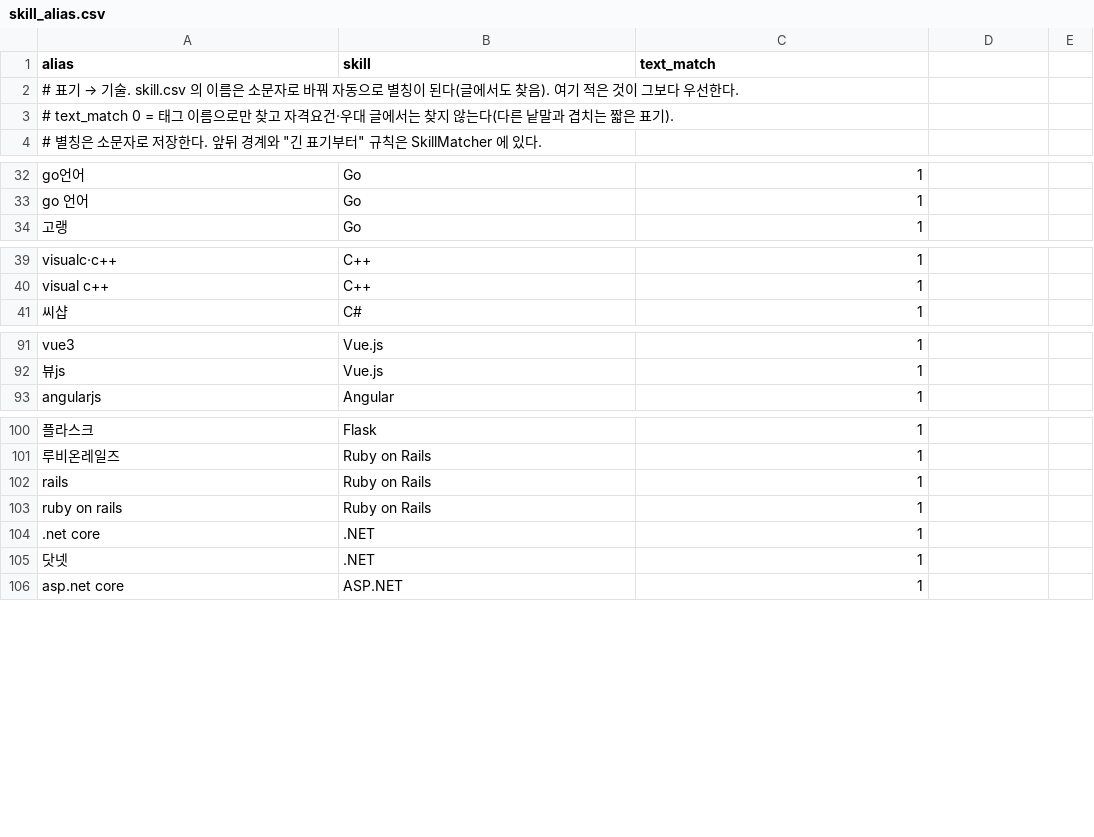
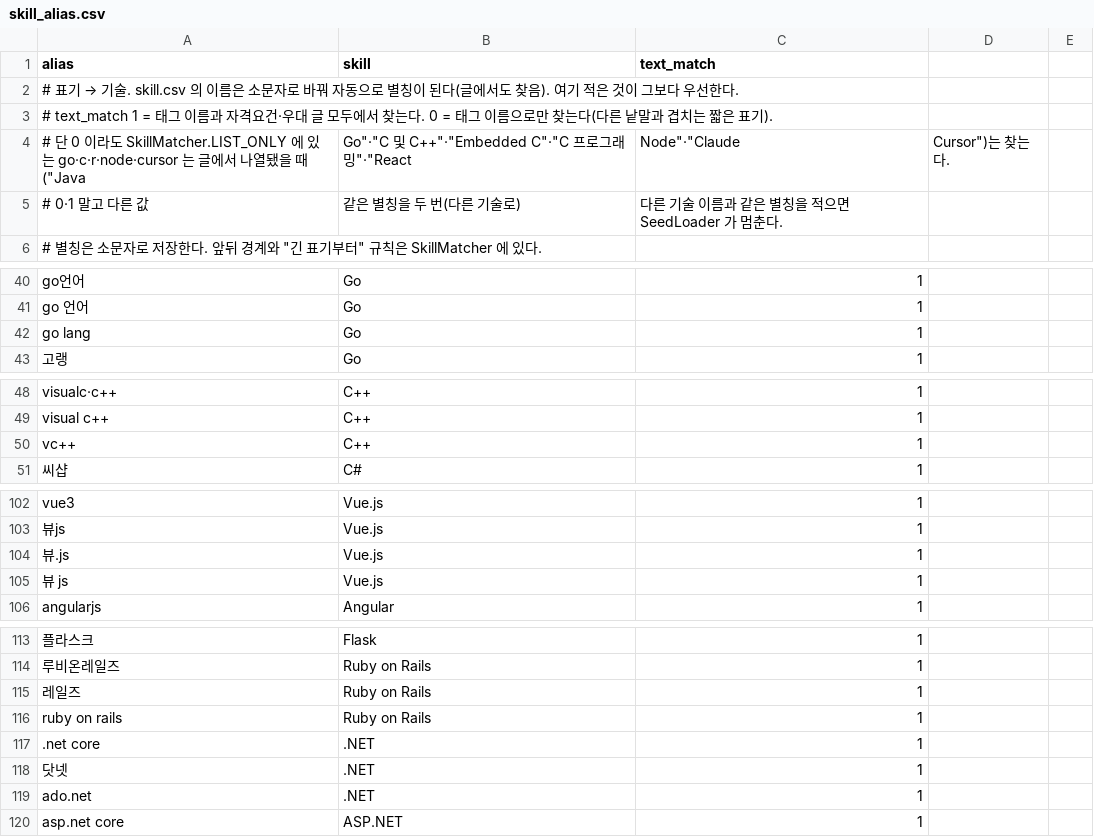
Before and after one commit to GPS425/tech-stack-dashboard, a CSV file: jobtrend-crawler/src/main/resources/seed/skill_alias.csv, drawn as a sheet; only a part is shown, gaps mark what is left out; addresses are those after the commit; the diff covers the shown part only; the diff names each change by its address in the sheet, - before the commit and + after, or states it on an @@ line.

```diff
--- a/jobtrend-crawler/src/main/resources/seed/skill_alias.csv
+++ b/jobtrend-crawler/src/main/resources/seed/skill_alias.csv
-A3 (alias): # text_match 0 = 태그 이름으로만 찾고 자격요건·우대 글에서는 찾지 않는다(다…
+A3 (alias): # text_match 1 = 태그 이름과 자격요건·우대 글 모두에서 찾는다. 0 = 태그 이름으로만 찾는다(다…
+row 4: # 단 0 이라도 SkillMatcher.LIST_ONLY 에 있는 go·c·r·node·cursor 는 글에서 나열됐을 때("Java | Go"·"C 및 C++"·"Embedded C"·"C 프로그래밍"·"React | Node"·"Claude | Cursor")는 찾는다.
+row 5: # 0·1 말고 다른 값 | 같은 별칭을 두 번(다른 기술로) | 다른 기술 이름과 같은 별칭을 적으면 SeedLoader 가 멈춘다.
+row 42: go lang | Go | 1
+row 50: vc++ | C++ | 1
+row 104: 뷰.js | Vue.js | 1
+row 105: 뷰 js | Vue.js | 1
-A115 (alias): rails
+A115 (alias): 레일즈
+row 119: ado.net | .NET | 1
```
Also changed, not shown: 32 added rows and 1 removed row elsewhere in this file, jobtrend-crawler/src/main/resources/seed/skill.csv, 26 other files.
